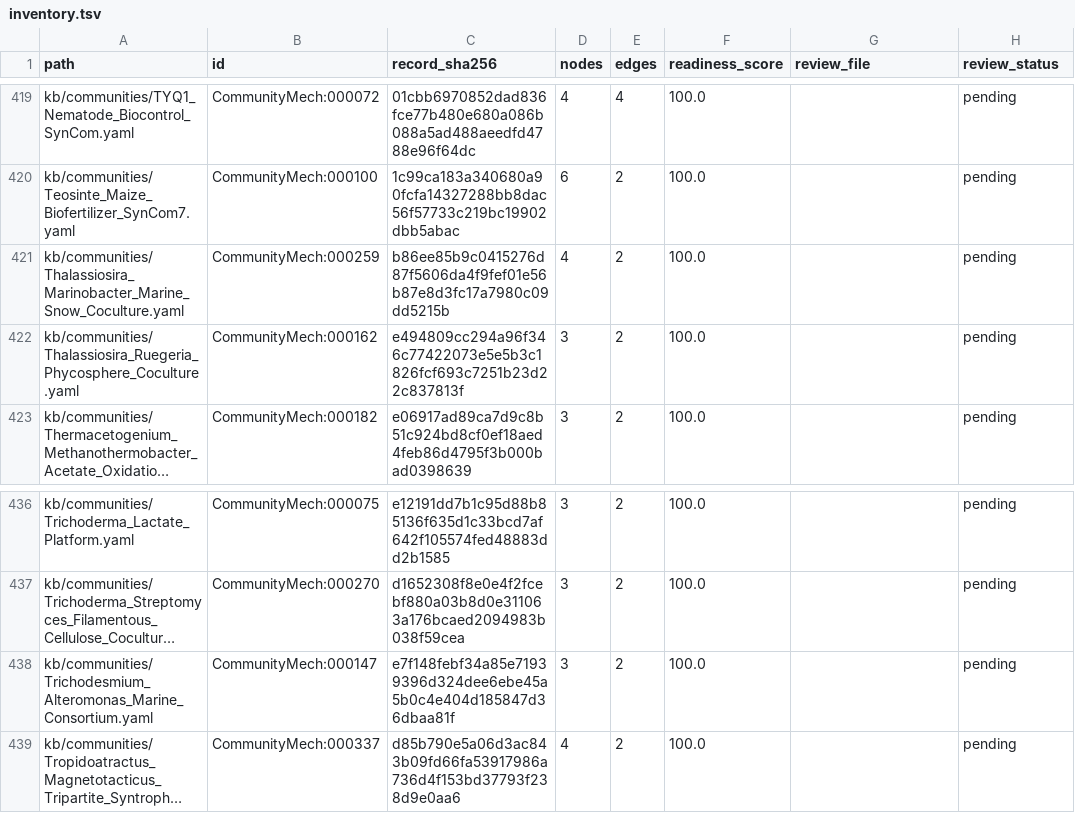
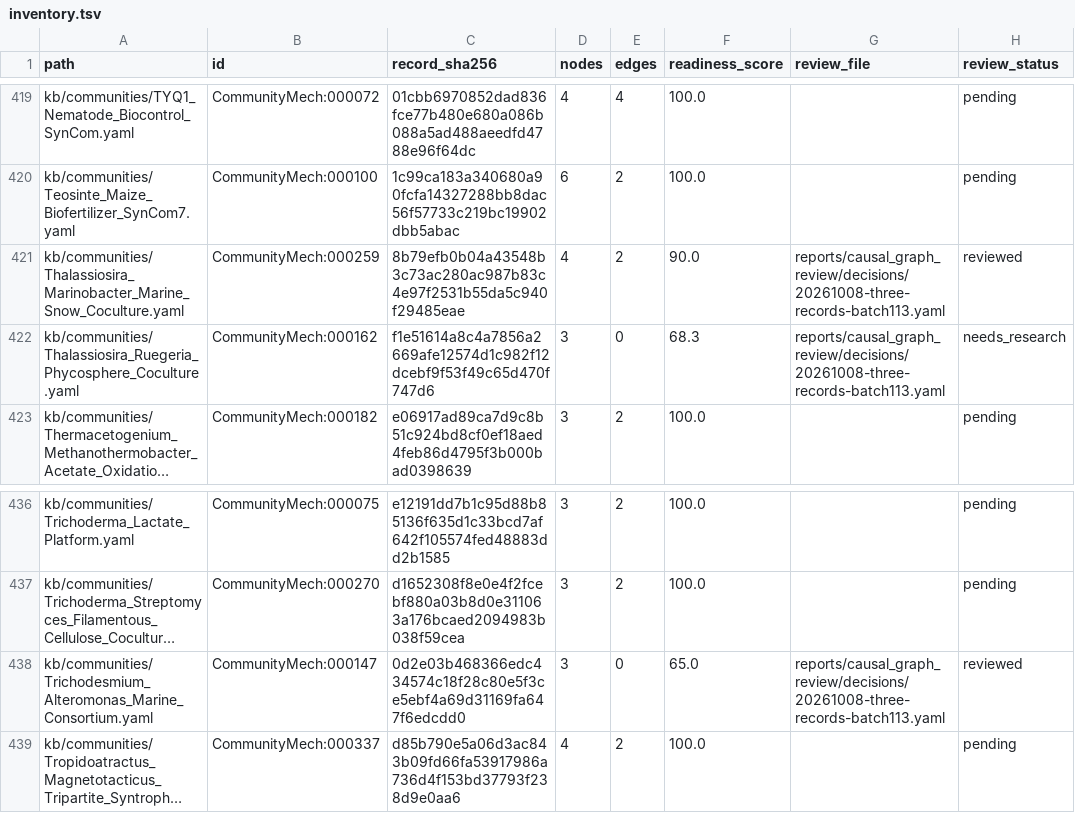
Before and after one commit to CultureBotAI/CommunityMech, a TSV file: reports/causal_graph_review/inventory.tsv, drawn as a sheet; only a part is shown, gaps mark what is left out; long unchanged cells end in …; the diff names each change by its address in the sheet, - before the commit and + after, or states it on an @@ line.

Commit message:
Bound marine aggregation, transcript responses and helper hypotheses (batch113)

```diff
--- a/reports/causal_graph_review/inventory.tsv
+++ b/reports/causal_graph_review/inventory.tsv
-C421 (record_sha256): b86ee85b9c0415276d87f5606da4f9fef01e56b87e8d3fc17a7980c09dd5215b
+C421 (record_sha256): 8b79efb0b04a43548b3c73ac280ac987b83c4e97f2531b55da5c940f29485eae
-F421 (readiness_score): 100.0
+F421 (readiness_score): 90.0
-G421:G422 (review_file): (empty)
+G421:G422 (review_file): reports/causal_graph_review/decisions/20261008-three-records-batch113.yaml
-H421 (review_status): pending
+H421 (review_status): reviewed
-C422 (record_sha256): e494809cc294a96f346c77422073e5e5b3c1826fcf693c7251b23d22c837813f
+C422 (record_sha256): f1e51614a8c4a7856a2669afe12574d1c982f12dcebf9f53f49c65d470f747d6
-E422 (edges): 2
+E422 (edges): 0
-F422 (readiness_score): 100.0
+F422 (readiness_score): 68.3
-H422 (review_status): pending
+H422 (review_status): needs_research
-C438 (record_sha256): e7f148febf34a85e71939396d324dee6ebe45a5b0c4e404d185847d36dbaa81f
+C438 (record_sha256): 0d2e03b468366edc434574c18f28c80e5f3ce5ebf4a69d31169fa647f6edcdd0
-E438 (edges): 2
+E438 (edges): 0
-F438 (readiness_score): 100.0
+F438 (readiness_score): 65.0
-G438 (review_file): (empty)
+G438 (review_file): reports/causal_graph_review/decisions/20261008-three-records-batch113.yaml
-H438 (review_status): pending
+H438 (review_status): reviewed
```
Also changed, not shown: 17 other files.
